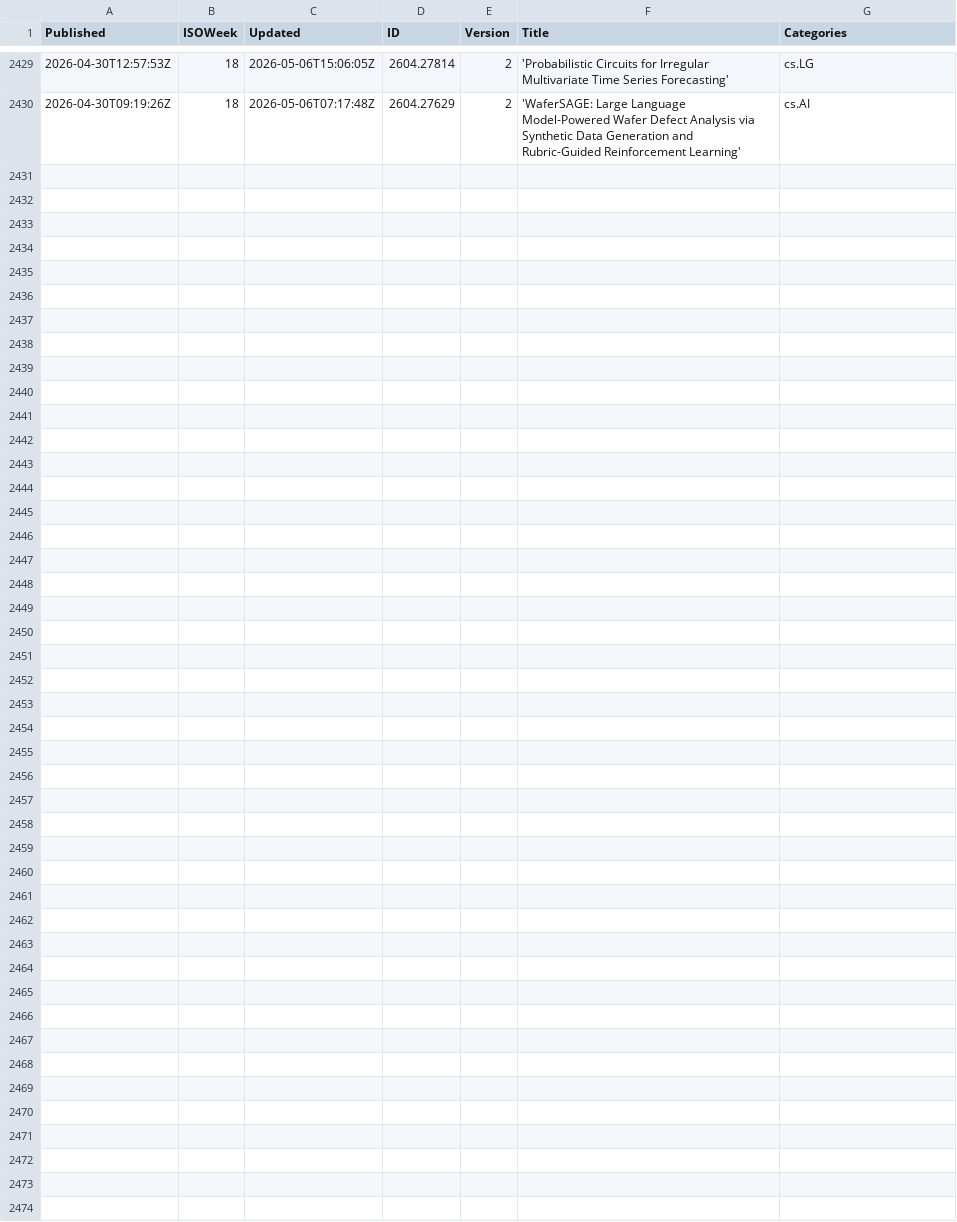
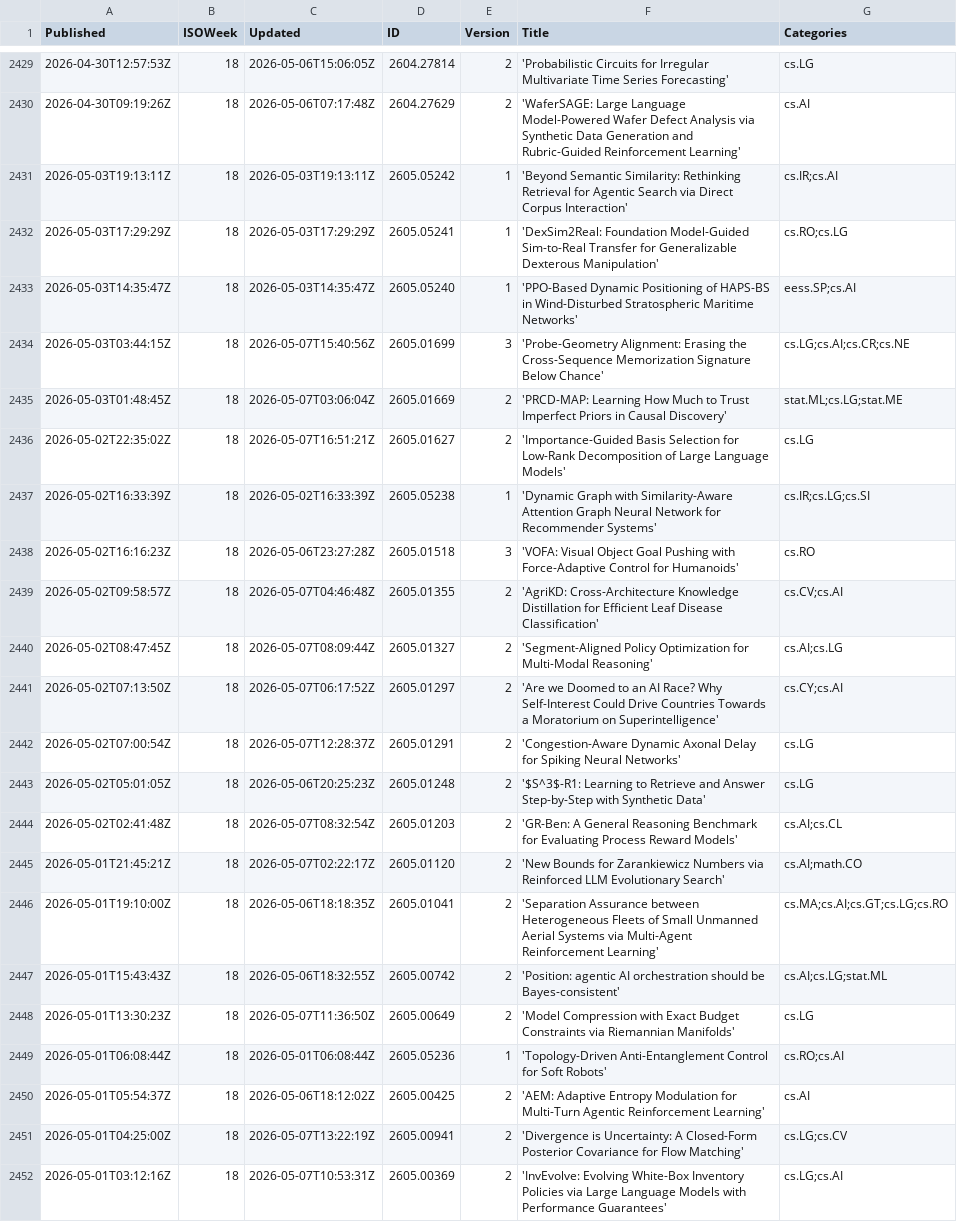
Before and after one commit to qte77/gha-arxiv-stats-action, a CSV file: data/2026/18.csv, drawn as a sheet; only a part is shown, gaps mark what is left out.

```diff
--- a/data/2026/18.csv
+++ b/data/2026/18.csv
@@ -2430 +2430,23 @@ Published,ISOWeek,Updated,ID,Version,Title,Categories
 2026-04-30T09:19:26Z,18,2026-05-06T07:17:48Z,2604.27629,2,'WaferSAGE: Large Language Model-Powered Wafer Defect Analysis via Synthetic Data Generation and Rubric-Guided Reinforcement Learning',cs.AI
+2026-05-03T19:13:11Z,18,2026-05-03T19:13:11Z,2605.05242,1,'Beyond Semantic Similarity: Rethinking Retrieval for Agentic Search via Direct Corpus Interaction',cs.IR;cs.AI
+2026-05-03T17:29:29Z,18,2026-05-03T17:29:29Z,2605.05241,1,'DexSim2Real: Foundation Model-Guided Sim-to-Real Transfer for Generalizable Dexterous Manipulation',cs.RO;cs.LG
+2026-05-03T14:35:47Z,18,2026-05-03T14:35:47Z,2605.05240,1,'PPO-Based Dynamic Positioning of HAPS-BS in Wind-Disturbed Stratospheric Maritime Networks',eess.SP;cs.AI
+2026-05-03T03:44:15Z,18,2026-05-07T15:40:56Z,2605.01699,3,'Probe-Geometry Alignment: Erasing the Cross-Sequence Memorization Signature Below Chance',cs.LG;cs.AI;cs.CR;cs.NE
+2026-05-03T01:48:45Z,18,2026-05-07T03:06:04Z,2605.01669,2,'PRCD-MAP: Learning How Much to Trust Imperfect Priors in Causal Discovery',stat.ML;cs.LG;stat.ME
+2026-05-02T22:35:02Z,18,2026-05-07T16:51:21Z,2605.01627,2,'Importance-Guided Basis Selection for Low-Rank Decomposition of Large Language Models',cs.LG
+2026-05-02T16:33:39Z,18,2026-05-02T16:33:39Z,2605.05238,1,'Dynamic Graph with Similarity-Aware Attention Graph Neural Network for Recommender Systems',cs.IR;cs.LG;cs.SI
+2026-05-02T16:16:23Z,18,2026-05-06T23:27:28Z,2605.01518,3,'VOFA: Visual Object Goal Pushing with Force-Adaptive Control for Humanoids',cs.RO
+2026-05-02T09:58:57Z,18,2026-05-07T04:46:48Z,2605.01355,2,'AgriKD: Cross-Architecture Knowledge Distillation for Efficient Leaf Disease Classification',cs.CV;cs.AI
+2026-05-02T08:47:45Z,18,2026-05-07T08:09:44Z,2605.01327,2,'Segment-Aligned Policy Optimization for Multi-Modal Reasoning',cs.AI;cs.LG
+2026-05-02T07:13:50Z,18,2026-05-07T06:17:52Z,2605.01297,2,'Are we Doomed to an AI Race? Why Self-Interest Could Drive Countries Towards a Moratorium on Superintelligence',cs.CY;cs.AI
+2026-05-02T07:00:54Z,18,2026-05-07T12:28:37Z,2605.01291,2,'Congestion-Aware Dynamic Axonal Delay for Spiking Neural Networks',cs.LG
+2026-05-02T05:01:05Z,18,2026-05-06T20:25:23Z,2605.01248,2,'$S^3$-R1: Learning to Retrieve and Answer Step-by-Step with Synthetic Data',cs.LG
+2026-05-02T02:41:48Z,18,2026-05-07T08:32:54Z,2605.01203,2,'GR-Ben: A General Reasoning Benchmark for Evaluating Process Reward Models',cs.AI;cs.CL
+2026-05-01T21:45:21Z,18,2026-05-07T02:22:17Z,2605.01120,2,'New Bounds for Zarankiewicz Numbers via Reinforced LLM Evolutionary Search',cs.AI;math.CO
+2026-05-01T19:10:00Z,18,2026-05-06T18:18:35Z,2605.01041,2,'Separation Assurance between Heterogeneous Fleets of Small Unmanned Aerial Systems via Multi-Agent Reinforcement Learning',cs.MA;cs.AI;cs.GT;cs.LG;cs.RO
+2026-05-01T15:43:43Z,18,2026-05-06T18:32:55Z,2605.00742,2,'Position: agentic AI orchestration should be Bayes-consistent',cs.AI;cs.LG;stat.ML
+2026-05-01T13:30:23Z,18,2026-05-07T11:36:50Z,2605.00649,2,'Model Compression with Exact Budget Constraints via Riemannian Manifolds',cs.LG
+2026-05-01T06:08:44Z,18,2026-05-01T06:08:44Z,2605.05236,1,'Topology-Driven Anti-Entanglement Control for Soft Robots',cs.RO;cs.AI
+2026-05-01T05:54:37Z,18,2026-05-06T18:12:02Z,2605.00425,2,'AEM: Adaptive Entropy Modulation for Multi-Turn Agentic Reinforcement Learning',cs.AI
+2026-05-01T04:25:00Z,18,2026-05-07T13:22:19Z,2605.00941,2,'Divergence is Uncertainty: A Closed-Form Posterior Covariance for Flow Matching',cs.LG;cs.CV
+2026-05-01T03:12:16Z,18,2026-05-07T10:53:31Z,2605.00369,2,'InvEvolve: Evolving White-Box Inventory Policies via Large Language Models with Performance Guarantees',cs.LG;cs.AI
```
Also changed, not shown: 1 other file.
